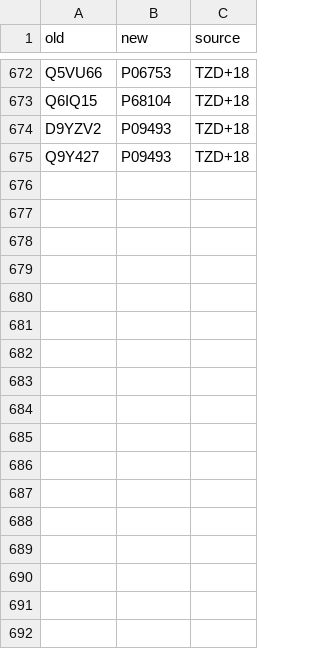
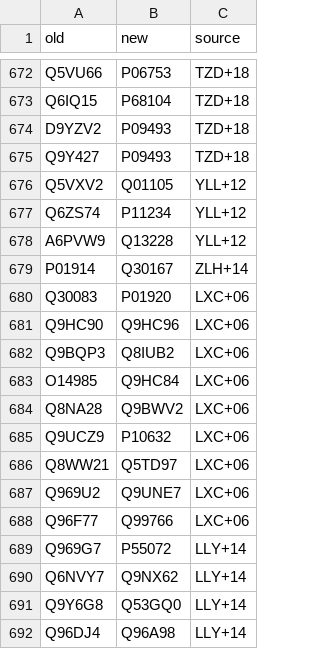
Before and after one commit to jedick/canprot, a CSV file: inst/extdata/protein/uniprot_updates.csv, drawn as a sheet; only a part is shown, gaps mark what is left out; the diff names each change by its address in the sheet, - before the commit and + after, or states it on an @@ line.

```diff
--- a/inst/extdata/protein/uniprot_updates.csv
+++ b/inst/extdata/protein/uniprot_updates.csv
+row 676: Q5VXV2 | Q01105 | YLL+12
+row 677: Q6ZS74 | P11234 | YLL+12
+row 678: A6PVW9 | Q13228 | YLL+12
+row 679: P01914 | Q30167 | ZLH+14
+row 680: Q30083 | P01920 | LXC+06
+row 681: Q9HC90 | Q9HC96 | LXC+06
+row 682: Q9BQP3 | Q8IUB2 | LXC+06
+row 683: O14985 | Q9HC84 | LXC+06
+row 684: Q8NA28 | Q9BWV2 | LXC+06
+row 685: Q9UCZ9 | P10632 | LXC+06
+row 686: Q8WW21 | Q5TD97 | LXC+06
+row 687: Q969U2 | Q9UNE7 | LXC+06
+row 688: Q96F77 | Q99766 | LXC+06
+row 689: Q969G7 | P55072 | LLY+14
+row 690: Q6NVY7 | Q9NX62 | LLY+14
+row 691: Q9Y6G8 | Q53GQ0 | LLY+14
+row 692: Q96DJ4 | Q96A98 | LLY+14
```
Also changed, not shown: inst/extdata/protein/human_extra.csv, 24 other files.
